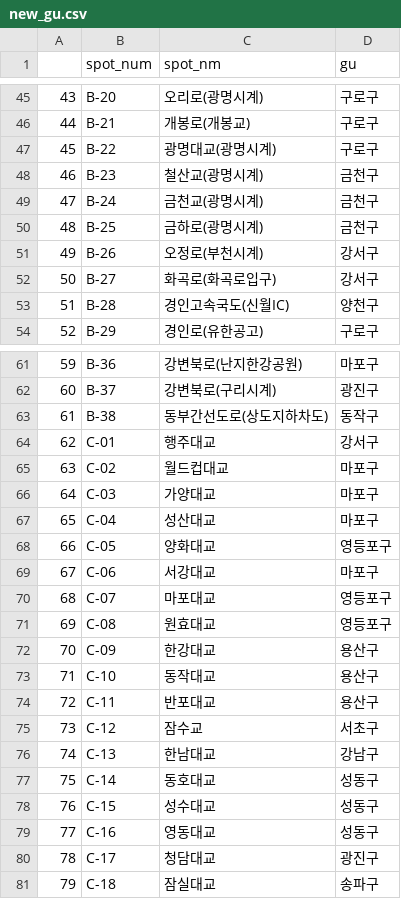
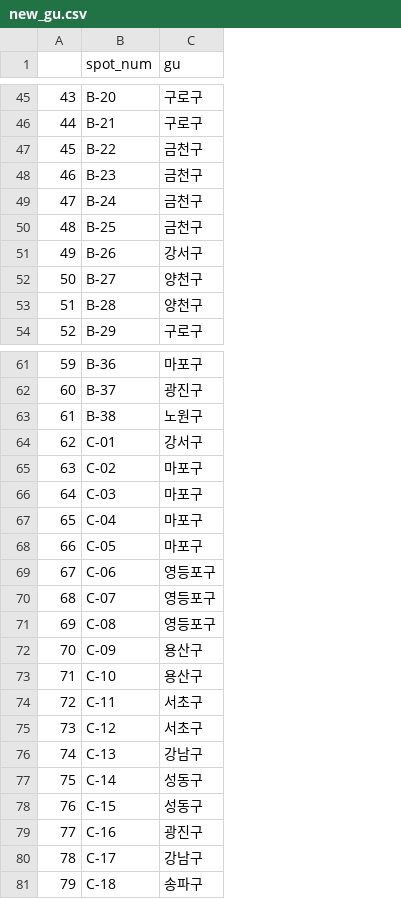
Before and after one commit to je0nh/yd3-MLOps_pj, a CSV file: new_gu.csv, drawn as a sheet; only a part is shown, gaps mark what is left out; removed rows and columns are numbered as before the commit, all else as after; the diff covers the shown part only; the diff names each change by its address in the sheet, - before the commit and + after, or states it on an @@ line.

```diff
--- a/new_gu.csv
+++ b/new_gu.csv
-column C (spot_nm), rows 45-54: 오리로(광명시계) | 개봉로(개봉교) | 광명대교(광명시계) | 철산교(광명시계) | 금천교(광명시계) | 금하로(광명시계) | 오정로(부천시계) | 화곡로(화곡로입구) | 경인고속국도(신월IC) | 경인로(유한공고); rows 61-81: 강변북로(난지한강공원) | 강변북로(구리시계) | 동부간선도로(상도지하차도) | 행주대교 | 월드컵대교 | 가양대교 | 성산대교 | 양화대교 | 서강대교 | 마포대교 | 원효대교 | 한강대교 | 동작대교 | 반포대교 | 잠수교 | 한남대교 | 동호대교 | 성수대교 | 영동대교 | 청담대교 | 잠실대교
-C47 (gu): 구로구
+C47 (gu): 금천구
-C52 (gu): 강서구
+C52 (gu): 양천구
-C63 (gu): 동작구
+C63 (gu): 노원구
-C68 (gu): 영등포구
+C68 (gu): 마포구
-C69 (gu): 마포구
+C69 (gu): 영등포구
-C74 (gu): 용산구
+C74 (gu): 서초구
-C79 (gu): 성동구
+C79 (gu): 광진구
-C80 (gu): 광진구
+C80 (gu): 강남구
```
Also changed, not shown: 16 edited cells elsewhere in this file, 1 other file.
